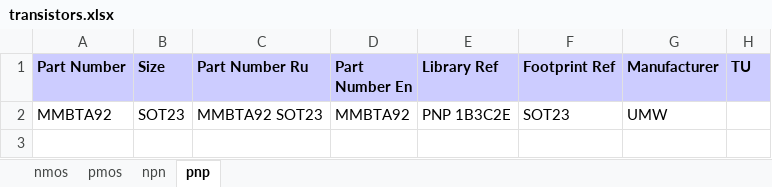
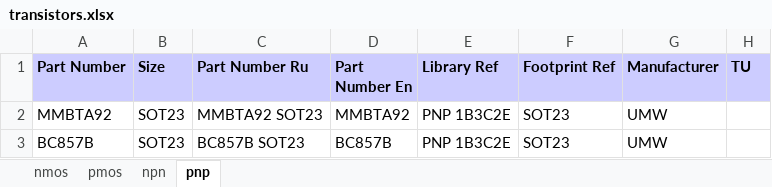
Before and after one commit to garou-g/elem_altium_db2, an Excel workbook: library/transistors.xlsx, sheet pnp, drawn as a sheet; values as stored, in another font and other column widths than the file's, no borders; the diff names each change by its address in the sheet, - before the commit and + after, or states it on an @@ line.

```diff
--- a/library/transistors.xlsx (sheet pnp)
+++ b/library/transistors.xlsx (sheet pnp)
+row 3: BC857B | SOT23 | BC857B SOT23 | BC857B | PNP 1B3C2E | SOT23 | UMW
```
Also changed, not shown: library/analog.xlsx, library/connectors.xlsx, 12 other files.
